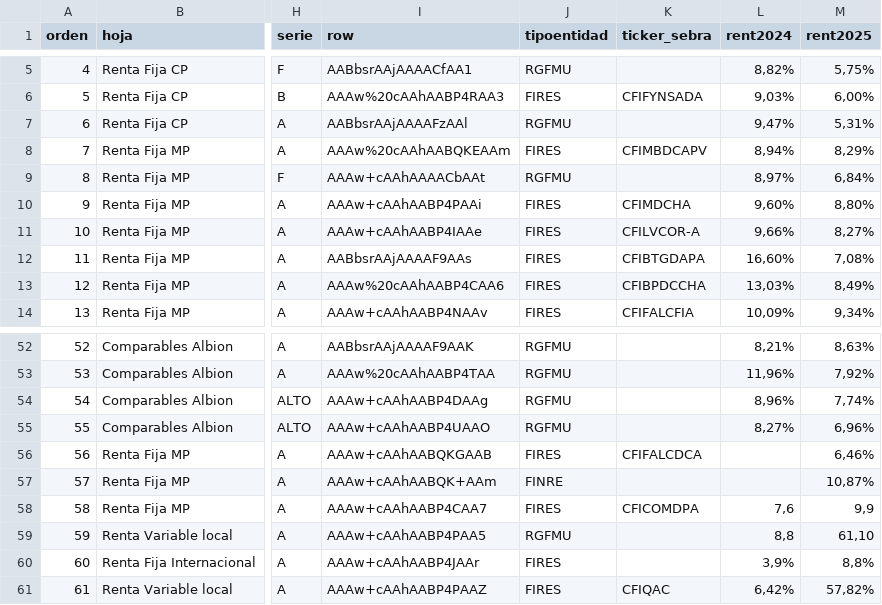
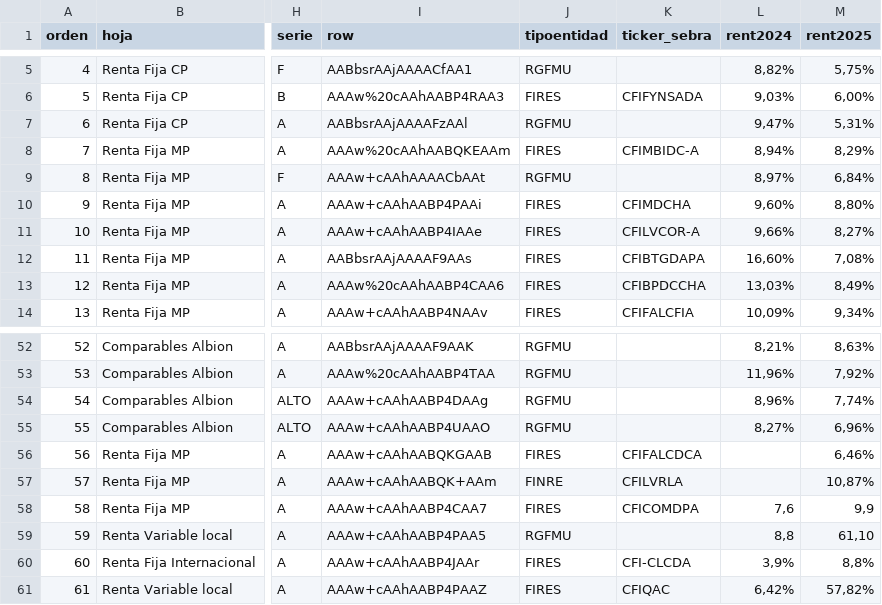
Before and after one commit to mariomezaqq/Pulso-VCC, a CSV file: data/fondos_curados.csv, drawn as a sheet; only a part is shown, gaps mark what is left out; the diff names each change by its address in the sheet, - before the commit and + after, or states it on an @@ line.

```diff
--- a/data/fondos_curados.csv
+++ b/data/fondos_curados.csv
-K8 (ticker_sebra): CFIMBDCAPV
+K8 (ticker_sebra): CFIMBIDC-A
-K57 (ticker_sebra): (empty)
+K57 (ticker_sebra): CFILVRLA
-K60 (ticker_sebra): (empty)
+K60 (ticker_sebra): CFI-CLCDA
```
